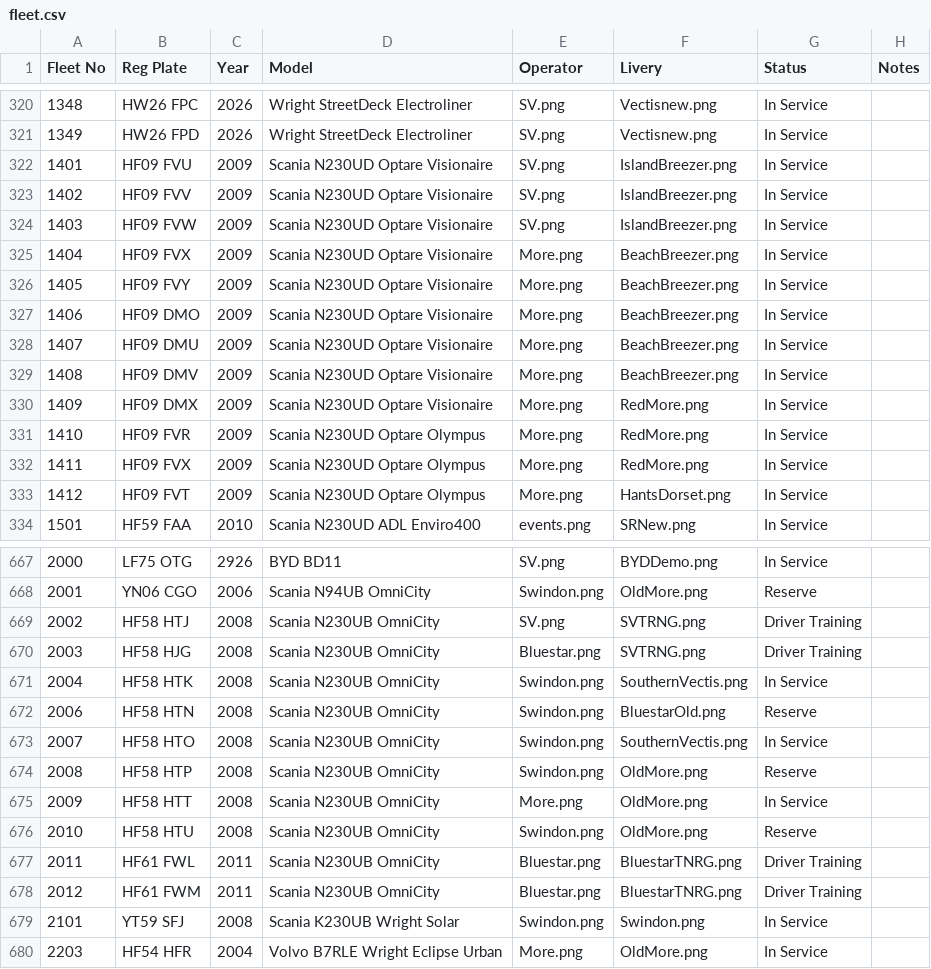
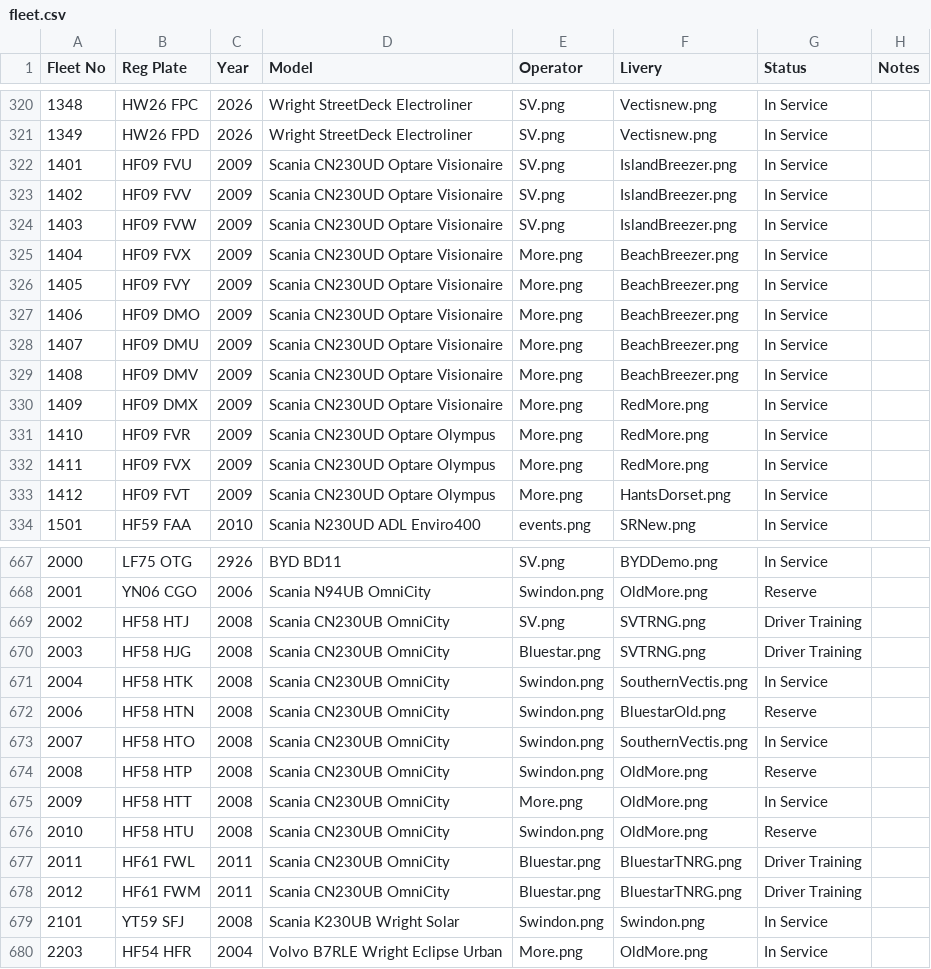
Before and after one commit to shay-coding/Go-South-Coast-Fleet-List-Website, a CSV file: fleet.csv, drawn as a sheet; only a part is shown, gaps mark what is left out; the diff covers the shown part only.

```diff
--- a/fleet.csv
+++ b/fleet.csv
@@ -321,14 +321,14 @@ Fleet No,Reg Plate,Year,Model,Operator,Livery,Status,Notes
 1349,HW26 FPD,2026,Wright StreetDeck Electroliner,SV.png,Vectisnew.png,In Service,
-1401,HF09 FVU,2009,Scania N230UD Optare Visionaire,SV.png,IslandBreezer.png,In Service,
-1402,HF09 FVV,2009,Scania N230UD Optare Visionaire,SV.png,IslandBreezer.png,In Service,
-1403,HF09 FVW,2009,Scania N230UD Optare Visionaire,SV.png,IslandBreezer.png,In Service,
-1404,HF09 FVX,2009,Scania N230UD Optare Visionaire,More.png,BeachBreezer.png,In Service,
-1405,HF09 FVY,2009,Scania N230UD Optare Visionaire,More.png,BeachBreezer.png,In Service,
-1406,HF09 DMO,2009,Scania N230UD Optare Visionaire,More.png,BeachBreezer.png,In Service,
-1407,HF09 DMU,2009,Scania N230UD Optare Visionaire,More.png,BeachBreezer.png,In Service,
-1408,HF09 DMV,2009,Scania N230UD Optare Visionaire,More.png,BeachBreezer.png,In Service,
-1409,HF09 DMX,2009,Scania N230UD Optare Visionaire,More.png,RedMore.png,In Service,
-1410,HF09 FVR,2009,Scania N230UD Optare Olympus,More.png,RedMore.png,In Service,
-1411,HF09 FVX,2009,Scania N230UD Optare Olympus,More.png,RedMore.png,In Service,
-1412,HF09 FVT,2009,Scania N230UD Optare Olympus,More.png,HantsDorset.png,In Service,
+1401,HF09 FVU,2009,Scania CN230UD Optare Visionaire,SV.png,IslandBreezer.png,In Service,
+1402,HF09 FVV,2009,Scania CN230UD Optare Visionaire,SV.png,IslandBreezer.png,In Service,
+1403,HF09 FVW,2009,Scania CN230UD Optare Visionaire,SV.png,IslandBreezer.png,In Service,
+1404,HF09 FVX,2009,Scania CN230UD Optare Visionaire,More.png,BeachBreezer.png,In Service,
+1405,HF09 FVY,2009,Scania CN230UD Optare Visionaire,More.png,BeachBreezer.png,In Service,
+1406,HF09 DMO,2009,Scania CN230UD Optare Visionaire,More.png,BeachBreezer.png,In Service,
+1407,HF09 DMU,2009,Scania CN230UD Optare Visionaire,More.png,BeachBreezer.png,In Service,
+1408,HF09 DMV,2009,Scania CN230UD Optare Visionaire,More.png,BeachBreezer.png,In Service,
+1409,HF09 DMX,2009,Scania CN230UD Optare Visionaire,More.png,RedMore.png,In Service,
+1410,HF09 FVR,2009,Scania CN230UD Optare Olympus,More.png,RedMore.png,In Service,
+1411,HF09 FVX,2009,Scania CN230UD Optare Olympus,More.png,RedMore.png,In Service,
+1412,HF09 FVT,2009,Scania CN230UD Optare Olympus,More.png,HantsDorset.png,In Service,
 1501,HF59 FAA,2010,Scania N230UD ADL Enviro400,events.png,SRNew.png,In Service,
@@ -668,12 +668,12 @@ Fleet No,Reg Plate,Year,Model,Operator,Livery,Status,Notes
 2001,YN06 CGO,2006,Scania N94UB OmniCity,Swindon.png,OldMore.png,Reserve,
-2002,HF58 HTJ,2008,Scania N230UB OmniCity,SV.png,SVTRNG.png,Driver Training,
-2003,HF58 HJG,2008,Scania N230UB OmniCity,Bluestar.png,SVTRNG.png,Driver Training,
-2004,HF58 HTK,2008,Scania N230UB OmniCity,Swindon.png,SouthernVectis.png,In Service,
-2006,HF58 HTN,2008,Scania N230UB OmniCity,Swindon.png,BluestarOld.png,Reserve,
-2007,HF58 HTO,2008,Scania N230UB OmniCity,Swindon.png,SouthernVectis.png,In Service,
-2008,HF58 HTP,2008,Scania N230UB OmniCity,Swindon.png,OldMore.png,Reserve,
-2009,HF58 HTT,2008,Scania N230UB OmniCity,More.png,OldMore.png,In Service,
-2010,HF58 HTU,2008,Scania N230UB OmniCity,Swindon.png,OldMore.png,Reserve,
-2011,HF61 FWL,2011,Scania N230UB OmniCity,Bluestar.png,BluestarTNRG.png,Driver Training,
-2012,HF61 FWM,2011,Scania N230UB OmniCity,Bluestar.png,BluestarTNRG.png,Driver Training,
+2002,HF58 HTJ,2008,Scania CN230UB OmniCity,SV.png,SVTRNG.png,Driver Training,
+2003,HF58 HJG,2008,Scania CN230UB OmniCity,Bluestar.png,SVTRNG.png,Driver Training,
+2004,HF58 HTK,2008,Scania CN230UB OmniCity,Swindon.png,SouthernVectis.png,In Service,
+2006,HF58 HTN,2008,Scania CN230UB OmniCity,Swindon.png,BluestarOld.png,Reserve,
+2007,HF58 HTO,2008,Scania CN230UB OmniCity,Swindon.png,SouthernVectis.png,In Service,
+2008,HF58 HTP,2008,Scania CN230UB OmniCity,Swindon.png,OldMore.png,Reserve,
+2009,HF58 HTT,2008,Scania CN230UB OmniCity,More.png,OldMore.png,In Service,
+2010,HF58 HTU,2008,Scania CN230UB OmniCity,Swindon.png,OldMore.png,Reserve,
+2011,HF61 FWL,2011,Scania CN230UB OmniCity,Bluestar.png,BluestarTNRG.png,Driver Training,
+2012,HF61 FWM,2011,Scania CN230UB OmniCity,Bluestar.png,BluestarTNRG.png,Driver Training,
 2101,YT59 SFJ,2008,Scania K230UB Wright Solar,Swindon.png,Swindon.png,In Service,
```
Also changed, not shown: 63 edited cells elsewhere in this file.
